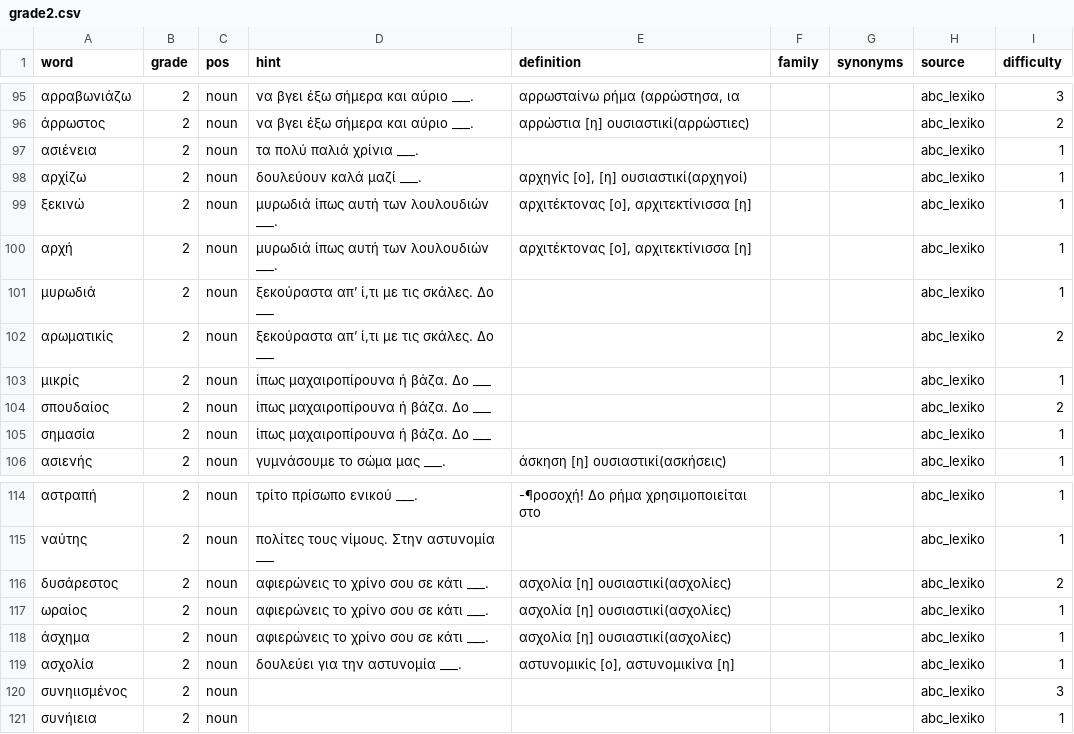
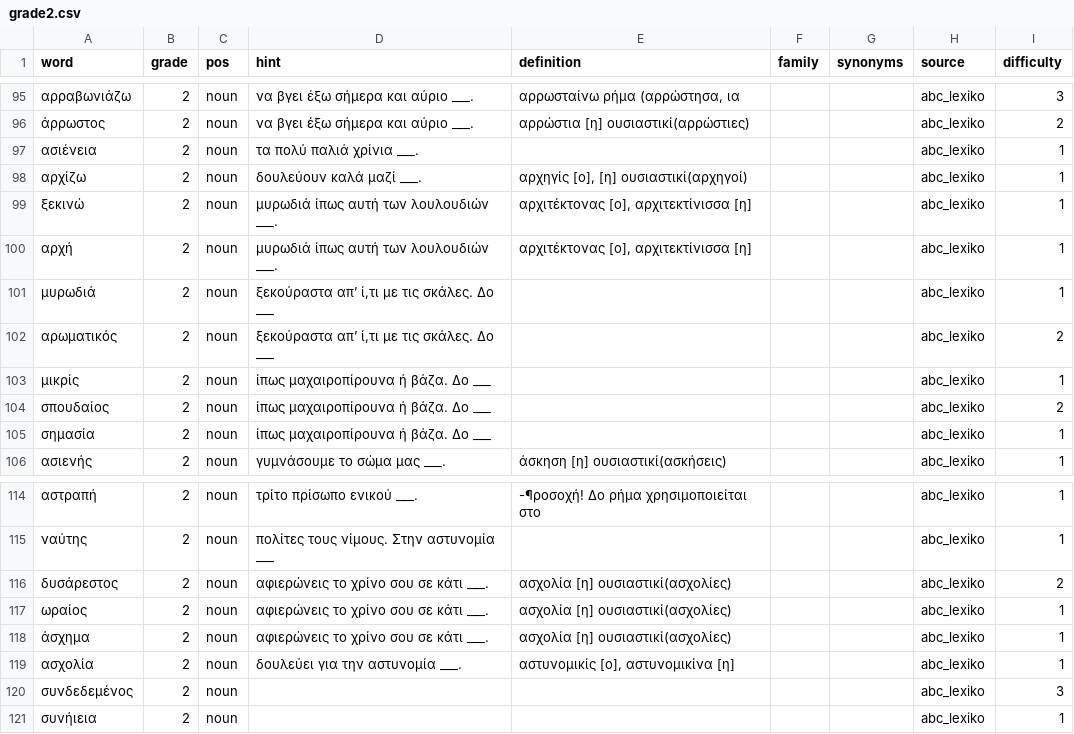
Before and after one commit to IEvr1/Orthographia, a CSV file: scripts/orthografia-app/content-pipeline/inputs/lexika/grade2.csv, drawn as a sheet; only a part is shown, gaps mark what is left out; the diff covers the shown part only.

```diff
--- a/scripts/orthografia-app/content-pipeline/inputs/lexika/grade2.csv
+++ b/scripts/orthografia-app/content-pipeline/inputs/lexika/grade2.csv
@@ -101,3 +101,3 @@
 μυρωδιά,2,noun,"ξεκούραστα απ’ ί,τι με τις σκάλες. Δο ___",,,,abc_lexiko,1
-αρωματικίς,2,noun,"ξεκούραστα απ’ ί,τι με τις σκάλες. Δο ___",,,,abc_lexiko,2
+αρωματικός,2,noun,"ξεκούραστα απ’ ί,τι με τις σκάλες. Δο ___",,,,abc_lexiko,2
 μικρίς,2,noun,ίπως μαχαιροπίρουνα ή βάζα. Δο ___,,,,abc_lexiko,1
@@ -119,3 +119,3 @@
 ασχολία,2,noun,δουλεύει για την αστυνομία ___.,"αστυνομικίς [ο], αστυνομικίνα [η]",,,abc_lexiko,1
-συνηιισμένος,2,noun,,,,,abc_lexiko,3
+συνδεδεμένος,2,noun,,,,,abc_lexiko,3
 συνήιεια,2,noun,,,,,abc_lexiko,1
```
Also changed, not shown: 8 edited cells elsewhere in this file, scripts/orthografia-app/content-pipeline/inputs/lexika/grade1.csv, scripts/orthografia-app/content-pipeline/inputs/lexika/grade3.csv, 42 other files.
